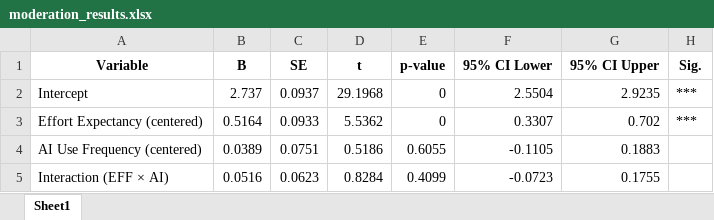
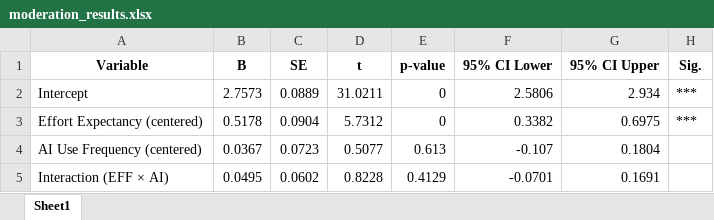
Before and after one commit to thodosss/trust_analysis, an Excel workbook: analysis_output/moderation_results.xlsx, sheet Sheet1, drawn as a sheet; values as stored, in another font and other column widths than the file's, no borders; the diff names each change by its address in the sheet, - before the commit and + after, or states it on an @@ line.

```diff
--- a/analysis_output/moderation_results.xlsx (sheet Sheet1)
+++ b/analysis_output/moderation_results.xlsx (sheet Sheet1)
-B2 (B): 2.737
+B2 (B): 2.7573
-C2 (SE): 0.0937
+C2 (SE): 0.0889
-D2 (t): 29.1968
+D2 (t): 31.0211
-F2 (95% CI Lower): 2.5504
+F2 (95% CI Lower): 2.5806
-G2 (95% CI Upper): 2.9235
+G2 (95% CI Upper): 2.934
-B3 (B): 0.5164
+B3 (B): 0.5178
-C3 (SE): 0.0933
+C3 (SE): 0.0904
-D3 (t): 5.5362
+D3 (t): 5.7312
-F3 (95% CI Lower): 0.3307
+F3 (95% CI Lower): 0.3382
-G3 (95% CI Upper): 0.702
+G3 (95% CI Upper): 0.6975
-B4 (B): 0.0389
+B4 (B): 0.0367
-C4 (SE): 0.0751
+C4 (SE): 0.0723
-D4 (t): 0.5186
+D4 (t): 0.5077
-E4 (p-value): 0.6055
+E4 (p-value): 0.613
-F4 (95% CI Lower): -0.1105
+F4 (95% CI Lower): -0.107
-G4 (95% CI Upper): 0.1883
+G4 (95% CI Upper): 0.1804
-B5 (B): 0.0516
+B5 (B): 0.0495
-C5 (SE): 0.0623
+C5 (SE): 0.0602
-D5 (t): 0.8284
+D5 (t): 0.8228
-E5 (p-value): 0.4099
+E5 (p-value): 0.4129
-F5 (95% CI Lower): -0.0723
+F5 (95% CI Lower): -0.0701
-G5 (95% CI Upper): 0.1755
+G5 (95% CI Upper): 0.1691
```
Also changed, not shown: analysis_output/cleaned_data_with_scores.xlsx, analysis_output/descriptive_statistics.xlsx, 15 other files.
